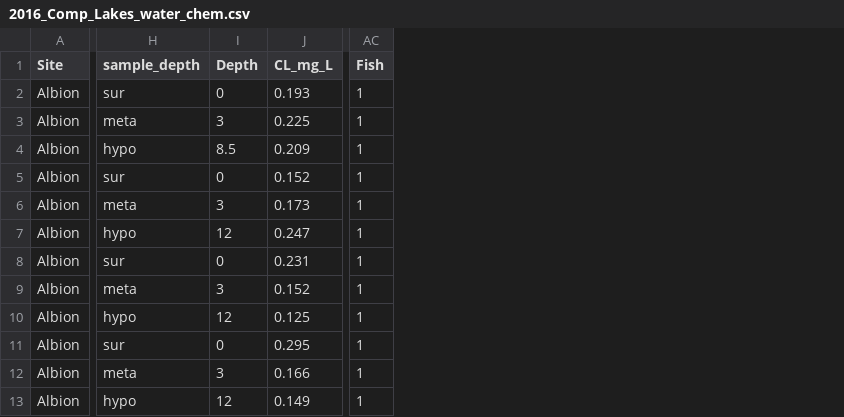
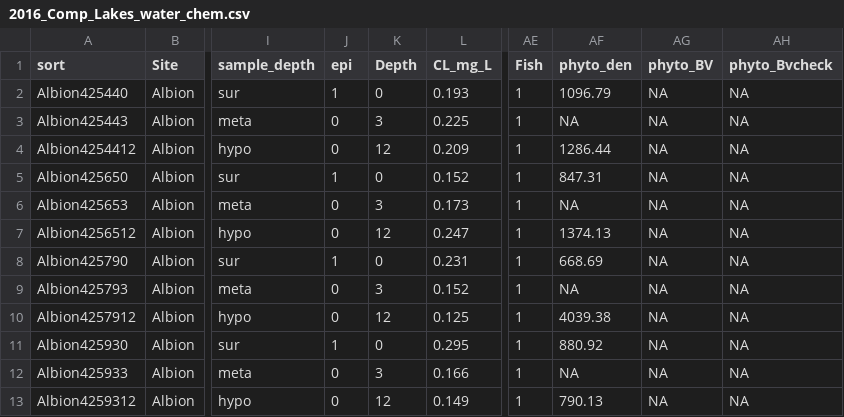
Before and after one commit to kellyloria/CP_models, a CSV file: 2016_Comp_Lakes_water_chem.csv, drawn as a sheet; only a part is shown, gaps mark what is left out; addresses are those after the commit; the diff names each change by its address in the sheet, - before the commit and + after, or states it on an @@ line.

```diff
--- a/2016_Comp_Lakes_water_chem.csv
+++ b/2016_Comp_Lakes_water_chem.csv
+column A (sort), rows 2-13: Albion425440 | Albion425443 | Albion4254412 | Albion425650 | Albion425653 | Albion4256512 | Albion425790 | Albion425793 | Albion4257912 | Albion425930 | Albion425933 | Albion4259312
+column J (epi), rows 2-13: 1 | 0 | 0 | 1 | 0 | 0 | 1 | 0 | 0 | 1 | 0 | 0
+column AF (phyto_den), rows 2-13: 1096.79 | NA | 1286.44 | 847.31 | NA | 1374.13 | 668.69 | NA | 4039.38 | 880.92 | NA | 790.13
+column AG (phyto_BV), rows 2-13: all NA
+column AH (phyto_Bvcheck), rows 2-13: all NA
-K4 (Depth): 8.5
+K4 (Depth): 12
```
Also changed, not shown: COMPLAKES_2016data_a.csv, 18 other files.
